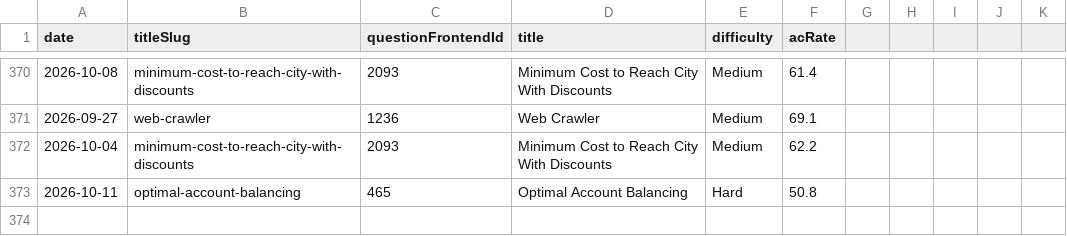
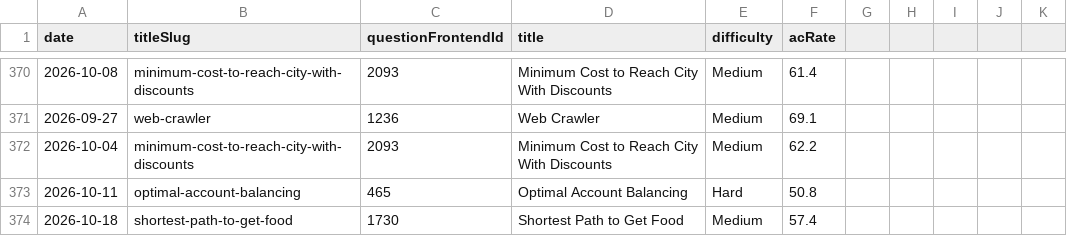
Before and after one commit to joric/leetcode, a CSV file: weekly.csv, drawn as a sheet; only a part is shown, gaps mark what is left out.

```diff
--- a/weekly.csv
+++ b/weekly.csv
@@ -373 +373,2 @@ date,titleSlug,questionFrontendId,title,difficulty,acRate
 2026-10-11,optimal-account-balancing,465,Optimal Account Balancing,Hard,50.8
+2026-10-18,shortest-path-to-get-food,1730,Shortest Path to Get Food,Medium,57.4
```
Also changed, not shown: daily.csv.
